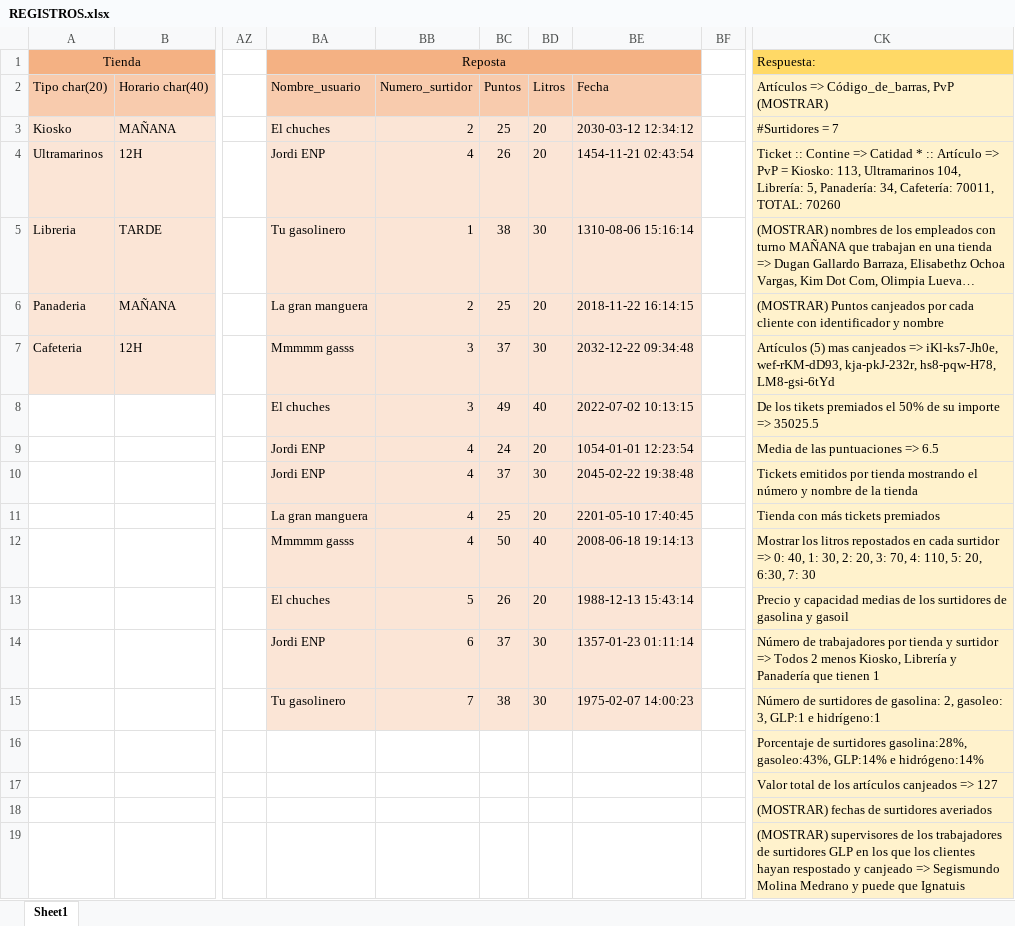
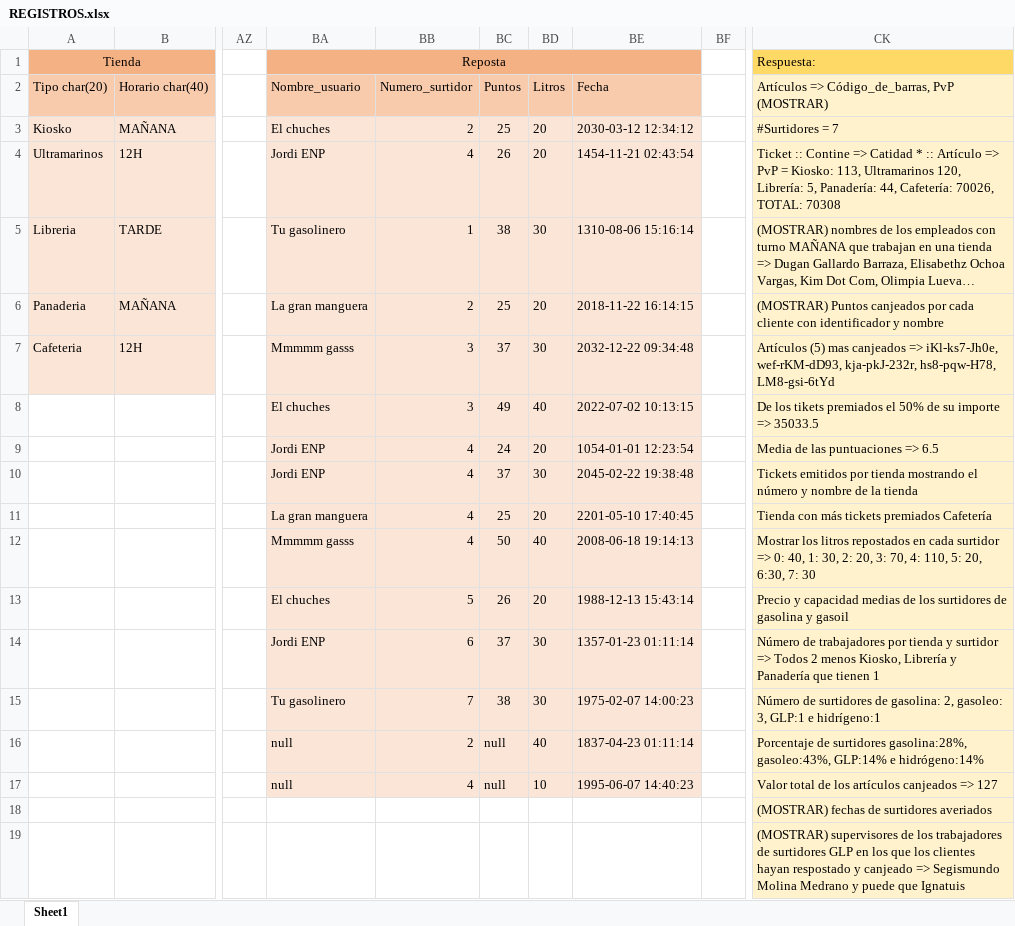
Before and after one commit to MichaelLofer/BBDD, an Excel workbook: TOAD_FINAL/REGISTROS.xlsx, sheet Sheet1, drawn as a sheet; only a part is shown, gaps mark what is left out; long unchanged cells end in …; values as stored, in another font and other column widths than the file's, no borders; the diff names each change by its address in the sheet, - before the commit and + after, or states it on an @@ line.

Commit message:
EXCEL

```diff
--- a/TOAD_FINAL/REGISTROS.xlsx (sheet Sheet1)
+++ b/TOAD_FINAL/REGISTROS.xlsx (sheet Sheet1)
-CK4: …113, Ultramarinos 104, Librería: 5, Panadería: 34, Cafetería: 70011, TOTAL: 70260
+CK4: …113, Ultramarinos 120, Librería: 5, Panadería: 44, Cafetería: 70026, TOTAL: 70308
-CK8: …importe => 35025.5
+CK8: …importe => 35033.5
-CK11: Tienda con más tickets premiados
+CK11: Tienda con más tickets premiados Cafetería
-BA16:BA17: (empty)
+BA16:BA17: null
-BA16:BE17 fill: none
+BA16:BE17 fill: #FBE5D6
-BB16: (empty)
+BB16: 2
-BC16:BC17: (empty)
+BC16:BC17: null
-BD16: (empty)
+BD16: 40
-BE16: (empty)
+BE16: 1837-04-23 01:11:14
-BB17: (empty)
+BB17: 4
-BD17: (empty)
+BD17: 10
-BE17: (empty)
+BE17: 1995-06-07 14:40:23
```
Also changed, not shown: 10 other files.
